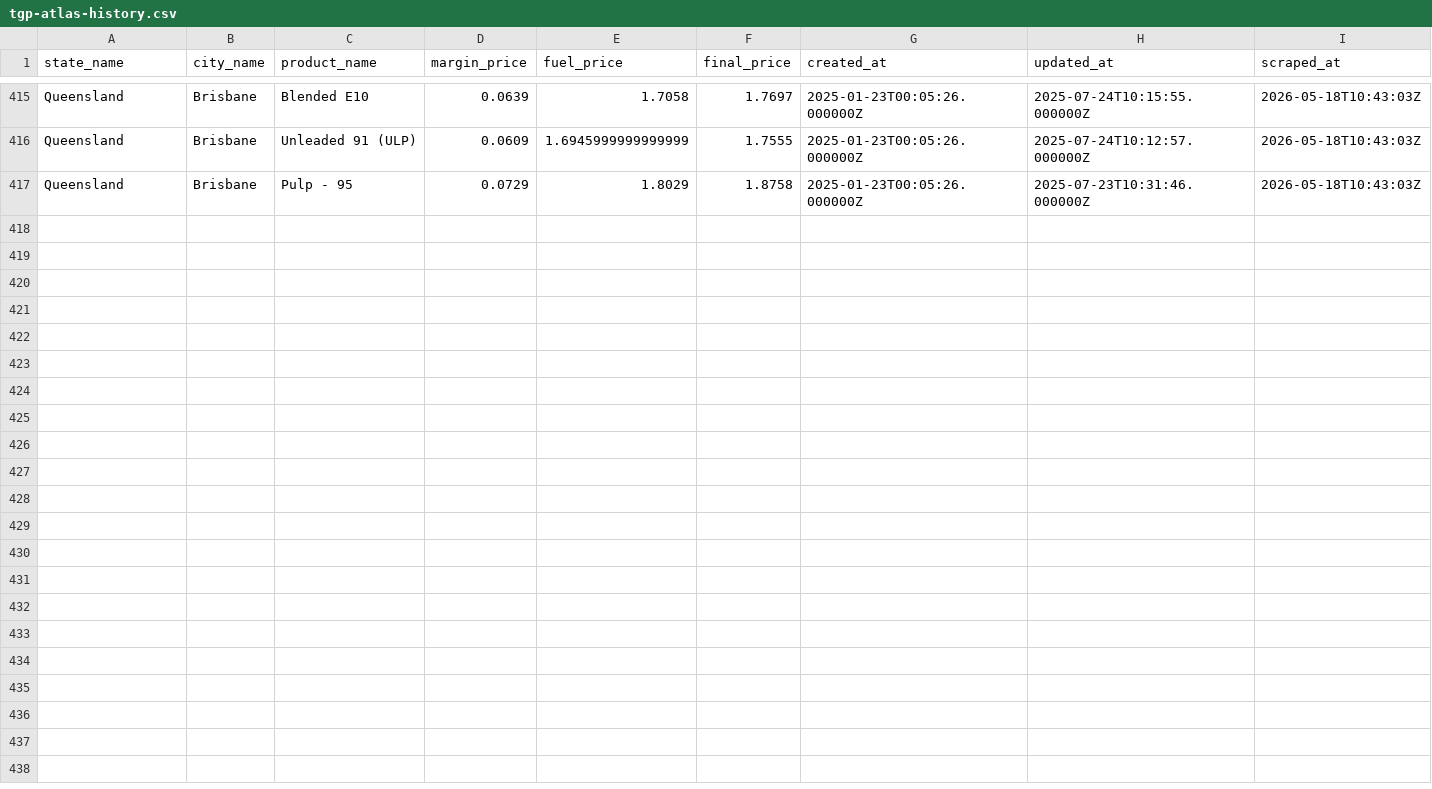
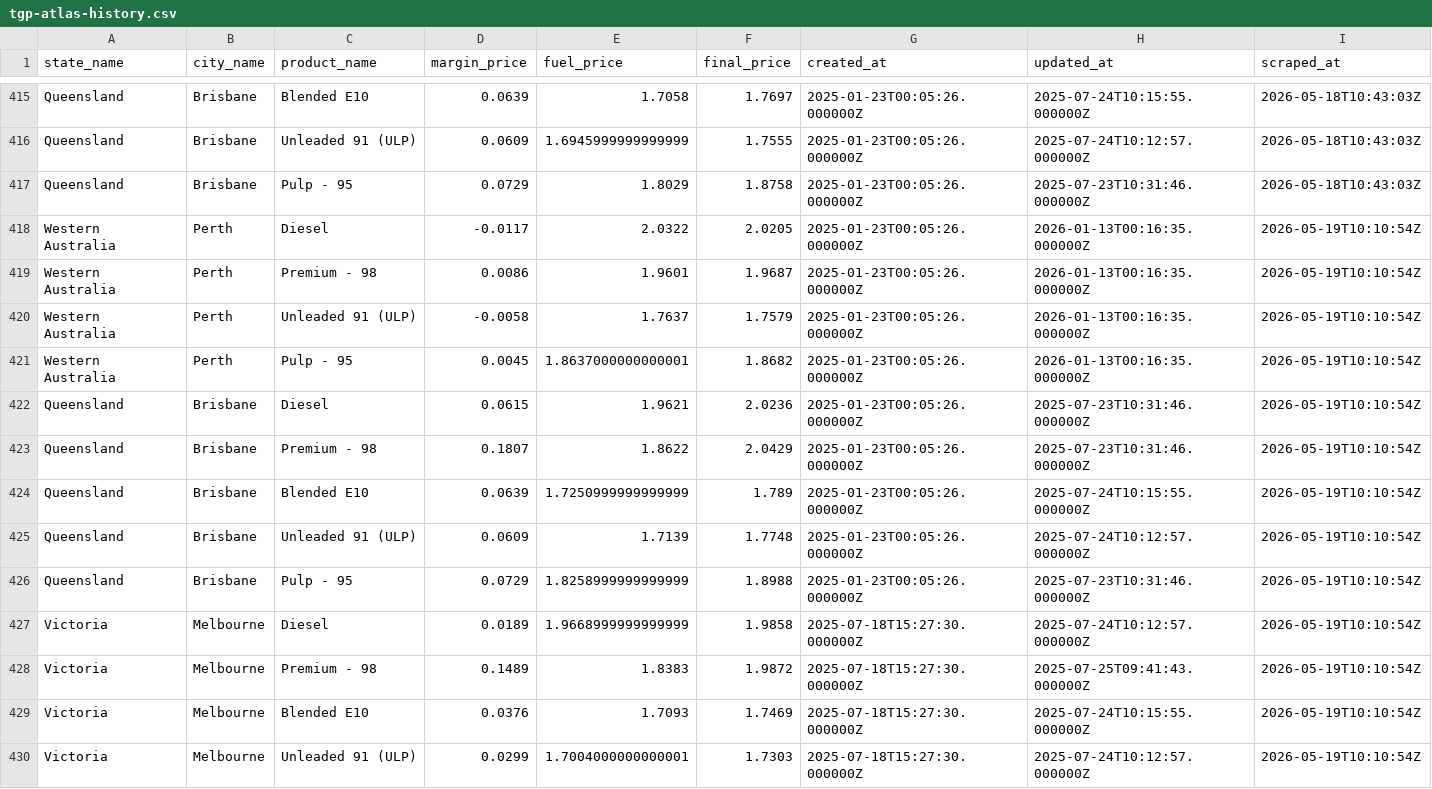
Before and after one commit to nwbort/tgp-atlas, a CSV file: tgp-atlas-history.csv, drawn as a sheet; only a part is shown, gaps mark what is left out; the diff names each change by its address in the sheet, - before the commit and + after, or states it on an @@ line.

```diff
--- a/tgp-atlas-history.csv
+++ b/tgp-atlas-history.csv
+row 418: Western Australia | Perth | Diesel | -0.0117 | 2.0322 | 2.0205 | 2025-01-23T00:05:26.000000Z | 2026-01-13T00:16:35.000000Z | 2026-05-19T10:10:54Z
+row 419: Western Australia | Perth | Premium - 98 | 0.0086 | 1.9601 | 1.9687 | 2025-01-23T00:05:26.000000Z | 2026-01-13T00:16:35.000000Z | 2026-05-19T10:10:54Z
+row 420: Western Australia | Perth | Unleaded 91 (ULP) | -0.0058 | 1.7637 | 1.7579 | 2025-01-23T00:05:26.000000Z | 2026-01-13T00:16:35.000000Z | 2026-05-19T10:10:54Z
+row 421: Western Australia | Perth | Pulp - 95 | 0.0045 | 1.8637000000000001 | 1.8682 | 2025-01-23T00:05:26.000000Z | 2026-01-13T00:16:35.000000Z | 2026-05-19T10:10:54Z
+row 422: Queensland | Brisbane | Diesel | 0.0615 | 1.9621 | 2.0236 | 2025-01-23T00:05:26.000000Z | 2025-07-23T10:31:46.000000Z | 2026-05-19T10:10:54Z
+row 423: Queensland | Brisbane | Premium - 98 | 0.1807 | 1.8622 | 2.0429 | 2025-01-23T00:05:26.000000Z | 2025-07-23T10:31:46.000000Z | 2026-05-19T10:10:54Z
+row 424: Queensland | Brisbane | Blended E10 | 0.0639 | 1.7250999999999999 | 1.789 | 2025-01-23T00:05:26.000000Z | 2025-07-24T10:15:55.000000Z | 2026-05-19T10:10:54Z
+row 425: Queensland | Brisbane | Unleaded 91 (ULP) | 0.0609 | 1.7139 | 1.7748 | 2025-01-23T00:05:26.000000Z | 2025-07-24T10:12:57.000000Z | 2026-05-19T10:10:54Z
+row 426: Queensland | Brisbane | Pulp - 95 | 0.0729 | 1.8258999999999999 | 1.8988 | 2025-01-23T00:05:26.000000Z | 2025-07-23T10:31:46.000000Z | 2026-05-19T10:10:54Z
+row 427: Victoria | Melbourne | Diesel | 0.0189 | 1.9668999999999999 | 1.9858 | 2025-07-18T15:27:30.000000Z | 2025-07-24T10:12:57.000000Z | 2026-05-19T10:10:54Z
+row 428: Victoria | Melbourne | Premium - 98 | 0.1489 | 1.8383 | 1.9872 | 2025-07-18T15:27:30.000000Z | 2025-07-25T09:41:43.000000Z | 2026-05-19T10:10:54Z
+row 429: Victoria | Melbourne | Blended E10 | 0.0376 | 1.7093 | 1.7469 | 2025-07-18T15:27:30.000000Z | 2025-07-24T10:15:55.000000Z | 2026-05-19T10:10:54Z
+row 430: Victoria | Melbourne | Unleaded 91 (ULP) | 0.0299 | 1.7004000000000001 | 1.7303 | 2025-07-18T15:27:30.000000Z | 2025-07-24T10:12:57.000000Z | 2026-05-19T10:10:54Z
```
Also changed, not shown: tgp-atlas-current.csv, tgp_data.csv, 1 other file.
